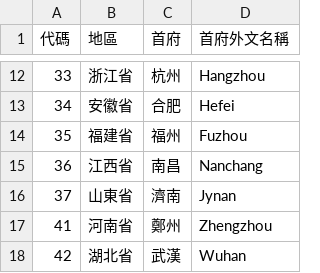
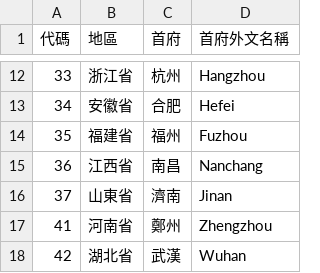
Before and after one commit to phlinhng/Putong-Hua-Pinyin, a CSV file: place/list/china/province_capital.csv, drawn as a sheet; only a part is shown, gaps mark what is left out.

Commit message:
Update province_capital.csv

```diff
--- a/place/list/china/province_capital.csv
+++ b/place/list/china/province_capital.csv
@@ -15,3 +15,3 @@
 36,江西省,南昌,Nanchang
-37,山東省,濟南,Jynan
+37,山東省,濟南,Jinan
 41,河南省,鄭州,Zhengzhou
```
